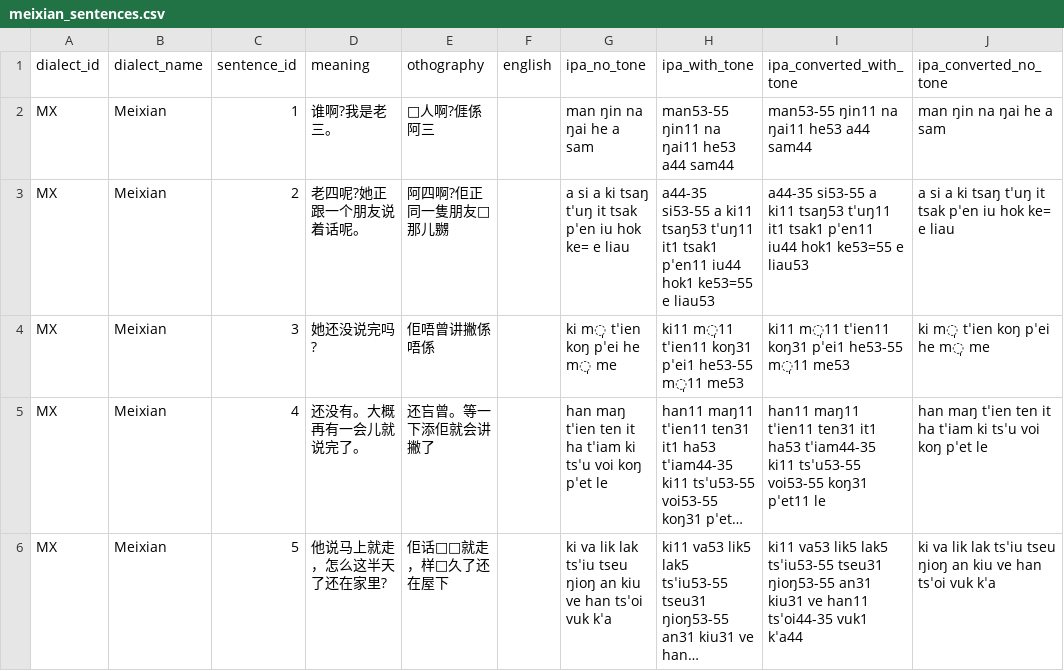
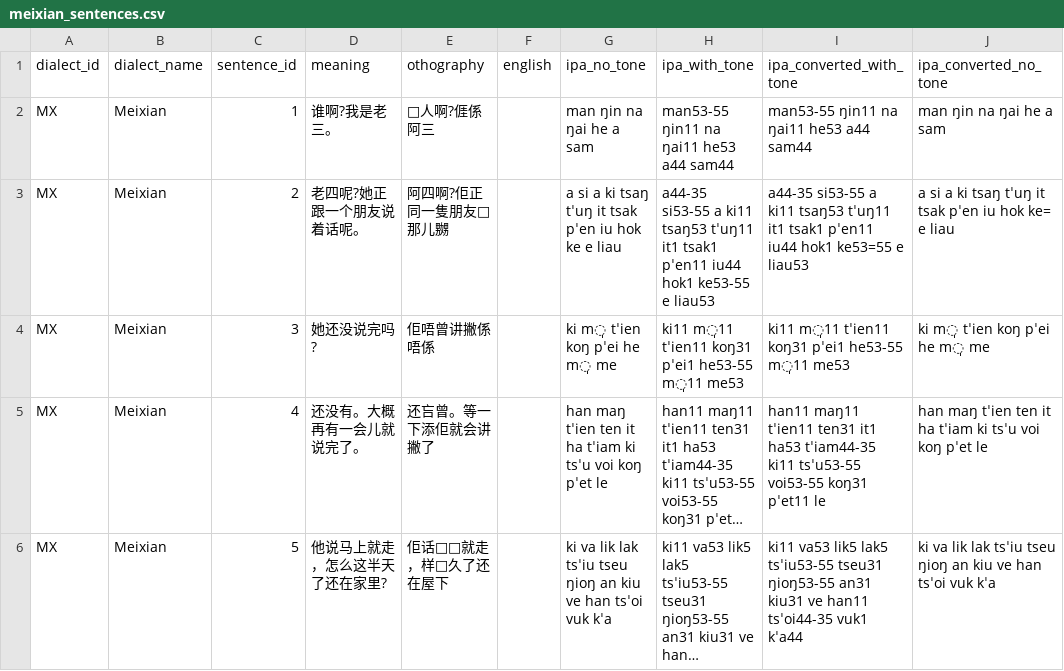
Before and after one commit to liaoerxun/chinese_dialects_database, a CSV file: digitized data/meixian_sentences.csv, drawn as a sheet; only a part is shown; long unchanged cells end in ….

```diff
--- a/digitized data/meixian_sentences.csv
+++ b/digitized data/meixian_sentences.csv
@@ -2,3 +2,3 @@ dialect_id,dialect_name,sentence_id,meaning,othography,english,ipa_no_tone,ipa_w
 MX,Meixian,1,谁啊?我是老三。,□人啊?𠊎係阿三,,man ŋin na ŋai he a sam,man53-55 ŋin11 na ŋai11 he53 a44 sam44,man53-55 ŋin11 na ŋai11 he53 a44 sam44,man ŋin na ŋai he a sam
-MX,Meixian,2,老四呢?她正跟一个朋友说着话呢。,阿四啊?佢正同一隻朋友□那儿嬲,,a si a ki tsaŋ tˈuŋ it tsak pˈen iu hok ke= e liau,a44-35 si53-55 a ki11 tsaŋ53 tˈuŋ11 it1 tsak1 pˈen11 iu44 hok1 ke53=55 e liau53,a44-35 si53-55 a ki11 tsaŋ53 tˈuŋ11 it1 tsak1 pˈen11 iu44 hok1 ke53=55 e liau53,a si a ki tsaŋ tˈuŋ it tsak pˈen iu hok ke= e liau
+MX,Meixian,2,老四呢?她正跟一个朋友说着话呢。,阿四啊?佢正同一隻朋友□那儿嬲,,a si a ki tsaŋ tˈuŋ it tsak pˈen iu hok ke e liau,a44-35 si53-55 a ki11 tsaŋ53 tˈuŋ11 it1 tsak1 pˈen11 iu44 hok1 ke53-55 e liau53,a44-35 si53-55 a ki11 tsaŋ53 tˈuŋ11 it1 tsak1 pˈen11 iu44 hok1 ke53=55 e liau53,a si a ki tsaŋ tˈuŋ it tsak pˈen iu hok ke= e liau
 MX,Meixian,3,她还没说完吗?,佢唔曾讲撇係唔係,,ki m̩ tˈien koŋ pˈei he m̩ me,ki11 m̩11 tˈien11 koŋ31 pˈei1 he53-55 m̩11 me53,ki11 m̩11 tˈien11 koŋ31 pˈei1 he53-55 m̩11 me53,ki m̩ tˈien koŋ pˈei he m̩ me
```
Also changed, not shown: levenshtein/levenshtein_sentences_tone.csv, levenshtein/levenshtein_sentences_toneless.csv.
